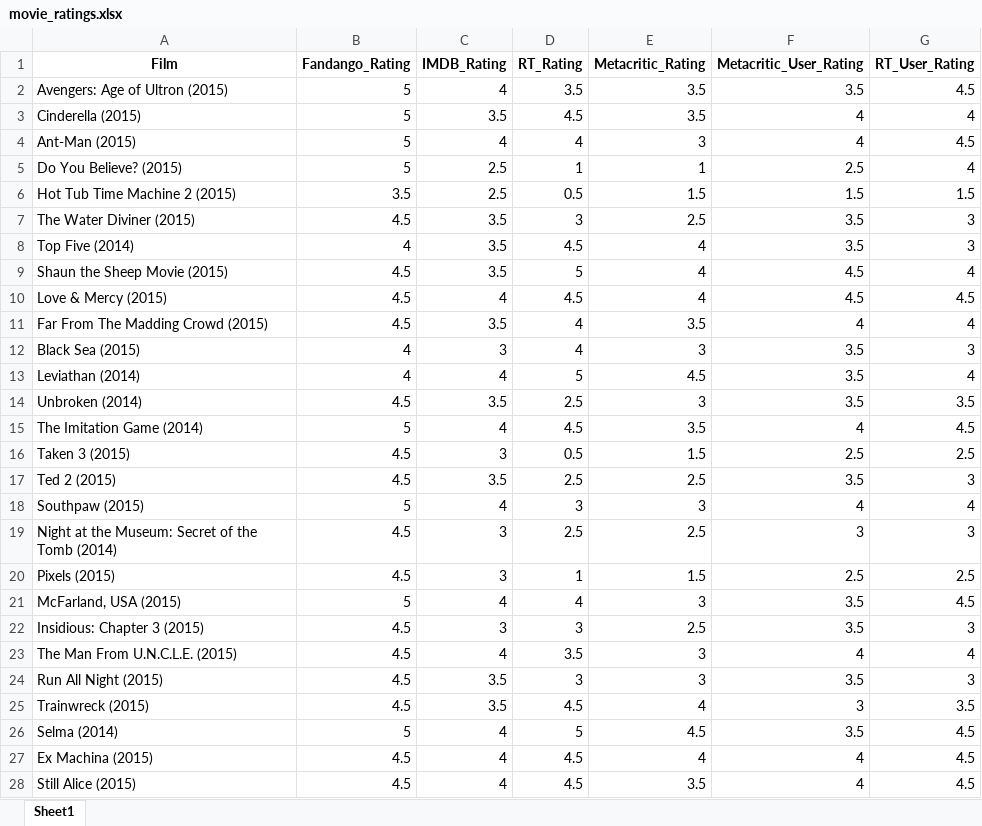
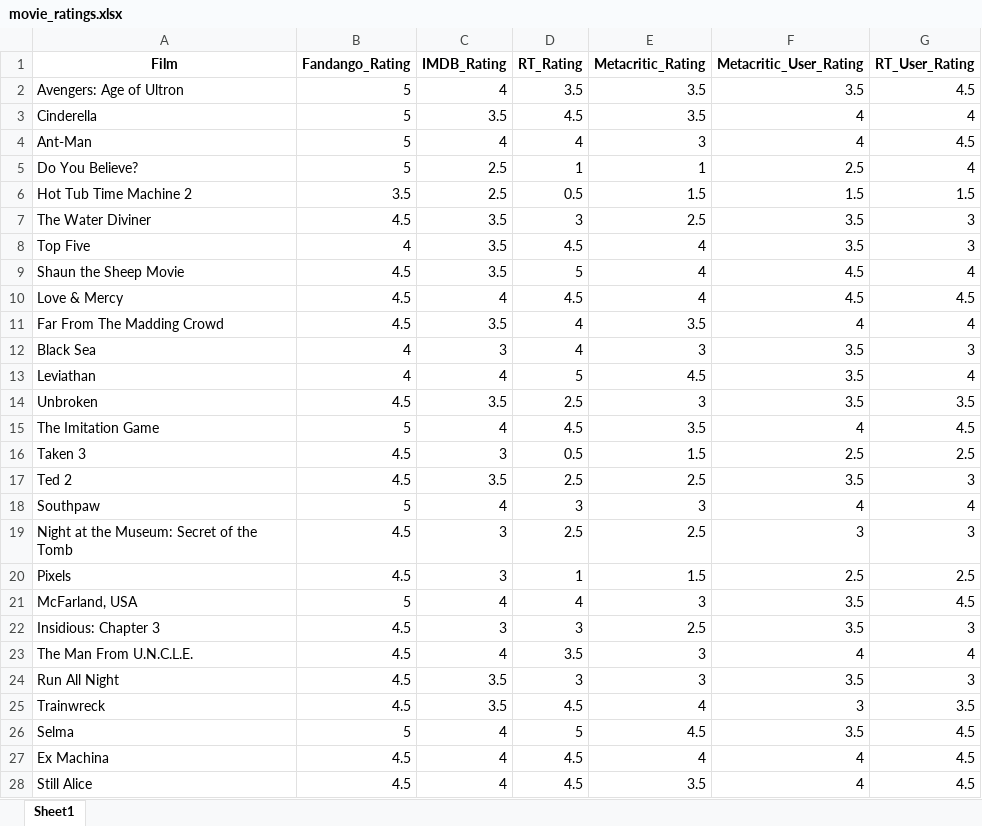
Before and after one commit to Cactus878/Fandango_Loves_Movies, an Excel workbook: FandangoLovesMovies/movie_ratings.xlsx, sheet Sheet1, drawn as a sheet; only a part is shown; values as stored, in another font and other column widths than the file's, no borders; the diff covers the shown part only; the diff names each change by its address in the sheet, - before the commit and + after, or states it on an @@ line.

Commit message:
Cleaned Film Names And Added Movie Selection Reactive Output

```diff
--- a/FandangoLovesMovies/movie_ratings.xlsx (sheet Sheet1)
+++ b/FandangoLovesMovies/movie_ratings.xlsx (sheet Sheet1)
-A2 (Film): Avengers: Age of Ultron (2015)
+A2 (Film): Avengers: Age of Ultron
-A3 (Film): Cinderella (2015)
+A3 (Film): Cinderella
-A4 (Film): Ant-Man (2015)
+A4 (Film): Ant-Man
-A5 (Film): Do You Believe? (2015)
+A5 (Film): Do You Believe?
-A6 (Film): Hot Tub Time Machine 2 (2015)
+A6 (Film): Hot Tub Time Machine 2
-A7 (Film): The Water Diviner (2015)
+A7 (Film): The Water Diviner
-A8 (Film): Top Five (2014)
+A8 (Film): Top Five
-A9 (Film): Shaun the Sheep Movie (2015)
+A9 (Film): Shaun the Sheep Movie
-A10 (Film): Love & Mercy (2015)
+A10 (Film): Love & Mercy
-A11 (Film): Far From The Madding Crowd (2015)
+A11 (Film): Far From The Madding Crowd
-A12 (Film): Black Sea (2015)
+A12 (Film): Black Sea
-A13 (Film): Leviathan (2014)
+A13 (Film): Leviathan
-A14 (Film): Unbroken (2014)
+A14 (Film): Unbroken
-A15 (Film): The Imitation Game (2014)
+A15 (Film): The Imitation Game
-A16 (Film): Taken 3 (2015)
+A16 (Film): Taken 3
-A17 (Film): Ted 2 (2015)
+A17 (Film): Ted 2
-A18 (Film): Southpaw (2015)
+A18 (Film): Southpaw
-A19 (Film): Night at the Museum: Secret of the Tomb (2014)
+A19 (Film): Night at the Museum: Secret of the Tomb
-A20 (Film): Pixels (2015)
+A20 (Film): Pixels
-A21 (Film): McFarland, USA (2015)
+A21 (Film): McFarland, USA
-A22 (Film): Insidious: Chapter 3 (2015)
+A22 (Film): Insidious: Chapter 3
-A23 (Film): The Man From U.N.C.L.E. (2015)
+A23 (Film): The Man From U.N.C.L.E.
-A24 (Film): Run All Night (2015)
+A24 (Film): Run All Night
-A25 (Film): Trainwreck (2015)
+A25 (Film): Trainwreck
-A26 (Film): Selma (2014)
+A26 (Film): Selma
-A27 (Film): Ex Machina (2015)
+A27 (Film): Ex Machina
-A28 (Film): Still Alice (2015)
+A28 (Film): Still Alice
```
Also changed, not shown: 86 edited cells elsewhere in this sheet, 4 other files.
